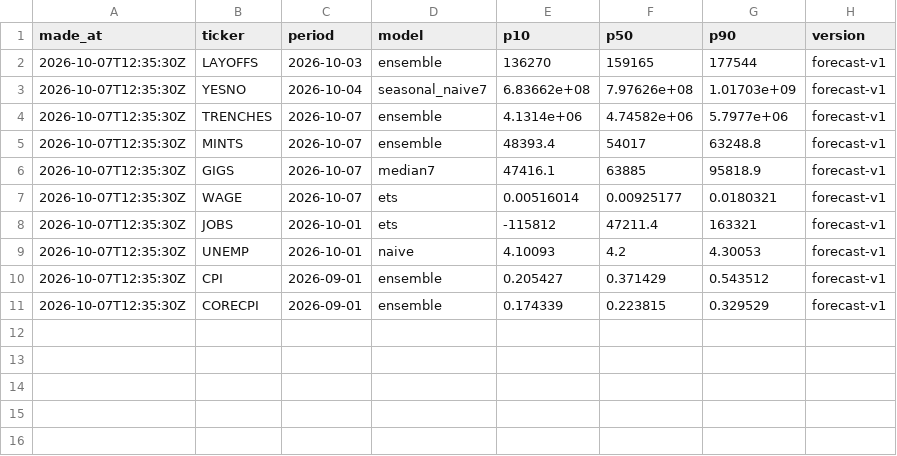
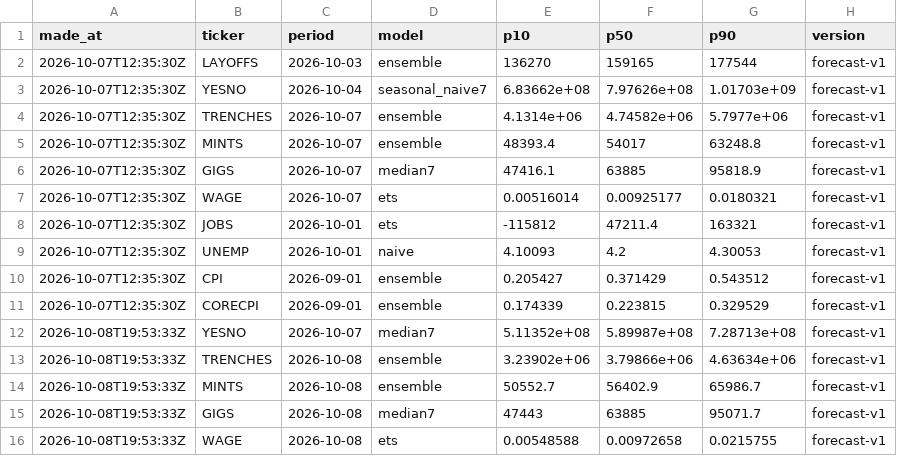
Before and after one commit to tickerzhq/tickerz-open, a CSV file: forecasts/log.csv, drawn as a sheet.

```diff
--- a/forecasts/log.csv
+++ b/forecasts/log.csv
@@ -11 +11,6 @@ made_at,ticker,period,model,p10,p50,p90,version
 2026-10-07T12:35:30Z,CORECPI,2026-09-01,ensemble,0.174339,0.223815,0.329529,forecast-v1
+2026-10-08T19:53:33Z,YESNO,2026-10-07,median7,5.11352e+08,5.89987e+08,7.28713e+08,forecast-v1
+2026-10-08T19:53:33Z,TRENCHES,2026-10-08,ensemble,3.23902e+06,3.79866e+06,4.63634e+06,forecast-v1
+2026-10-08T19:53:33Z,MINTS,2026-10-08,ensemble,50552.7,56402.9,65986.7,forecast-v1
+2026-10-08T19:53:33Z,GIGS,2026-10-08,median7,47443,63885,95071.7,forecast-v1
+2026-10-08T19:53:33Z,WAGE,2026-10-08,ets,0.00548588,0.00972658,0.0215755,forecast-v1
```
Also changed, not shown: forecasts/selection.csv, 1 other file.
